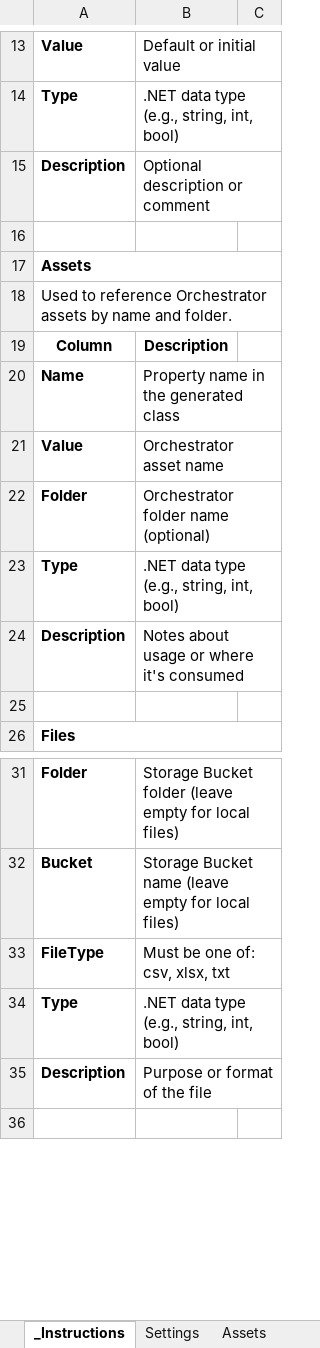
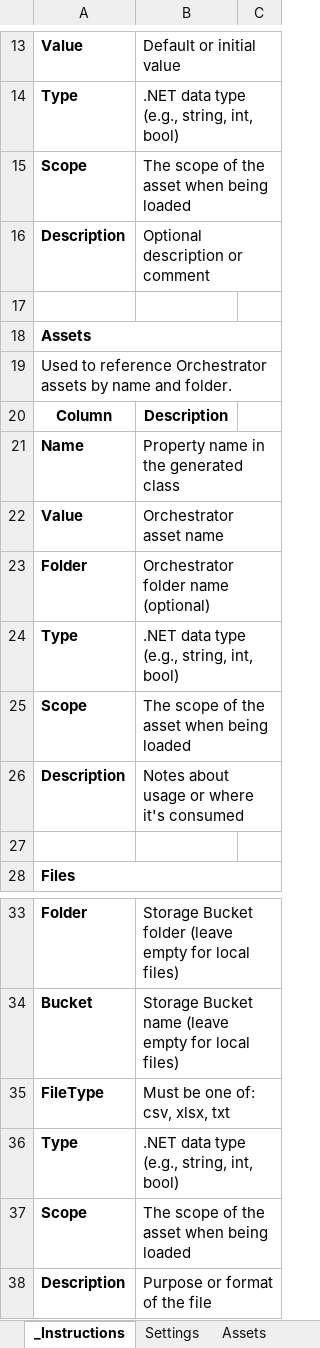
Before and after one commit to yashbrahmbhatt/uipath, an Excel workbook: vs-libraries/Yash.Config/ConfigTemplate.xlsx, sheet _Instructions, drawn as a sheet; only a part is shown, gaps mark what is left out; the shorter side is filled out with more unchanged rows; values as stored, in another font and other column widths than the file's, no borders; the diff names each change by its address in the sheet, - before the commit and + after, or states it on an @@ line.

```diff
--- a/vs-libraries/Yash.Config/ConfigTemplate.xlsx (sheet _Instructions)
+++ b/vs-libraries/Yash.Config/ConfigTemplate.xlsx (sheet _Instructions)
+row 15: Scope | The scope of the asset when being loaded
+row 25: Scope | The scope of the asset when being loaded
+row 37: Scope | The scope of the asset when being loaded
```
Also changed, not shown: 4 other files.
